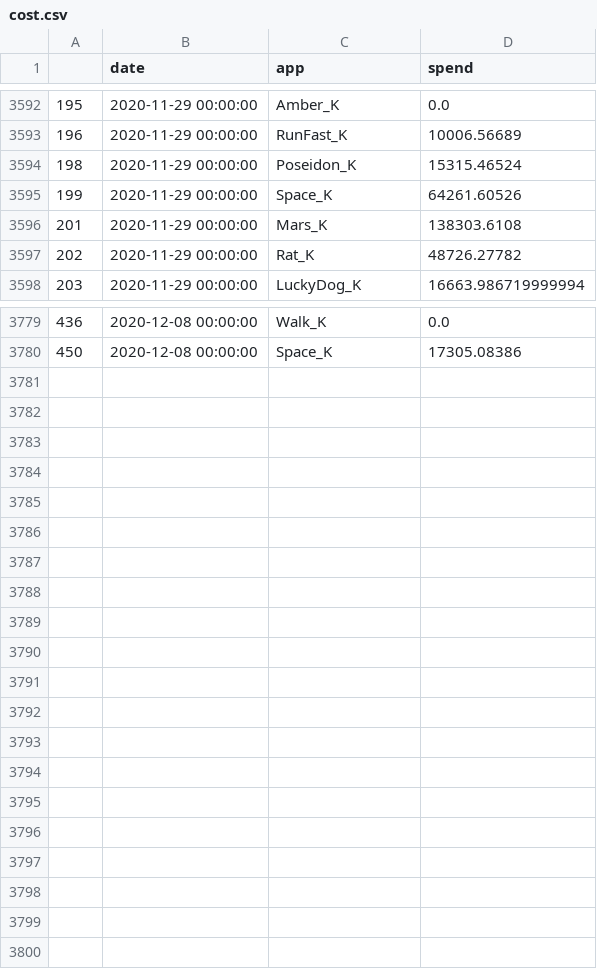
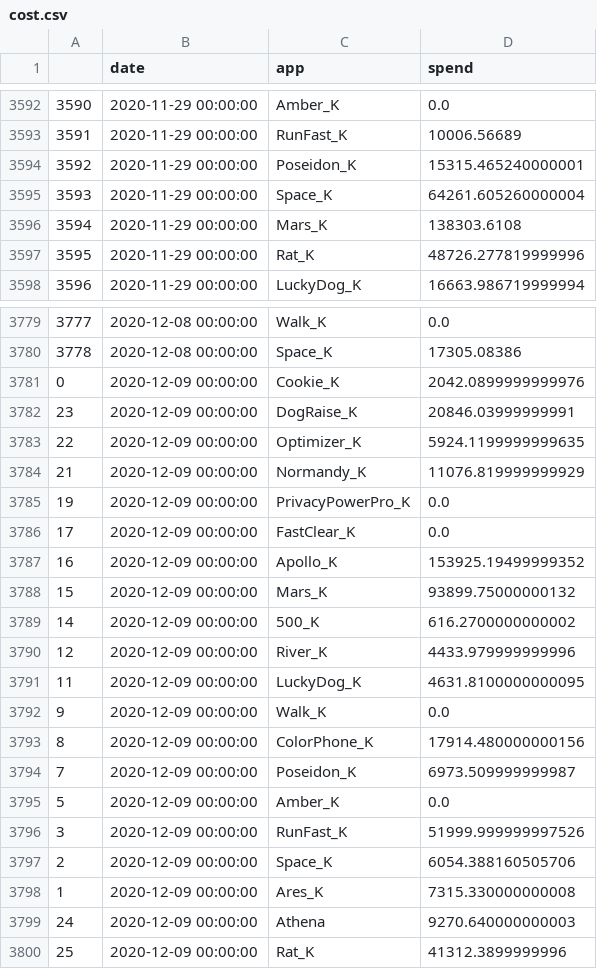
Before and after one commit to tracywst0123/GrossProfitDash, a CSV file: data/cost.csv, drawn as a sheet; only a part is shown, gaps mark what is left out; the diff covers the shown part only; the diff names each change by its address in the sheet, - before the commit and + after, or states it on an @@ line.

Commit message:
- data updates till 2020/12/09 - added data field: pay (wechat withdraw) - store dash util for revenue/cost, in case pay dev is not successful

```diff
--- a/data/cost.csv
+++ b/data/cost.csv
@@ column A renumbered between rows 3421 and 3780 @@
-D3594 (spend): 15315.46524
+D3594 (spend): 15315.465240000001
-D3595 (spend): 64261.60526
+D3595 (spend): 64261.605260000004
-D3597 (spend): 48726.27782
+D3597 (spend): 48726.277819999996
+row 3781: 0 | 2020-12-09 00:00:00 | Cookie_K | 2042.0899999999976
+row 3782: 23 | 2020-12-09 00:00:00 | DogRaise_K | 20846.03999999991
+row 3783: 22 | 2020-12-09 00:00:00 | Optimizer_K | 5924.1199999999635
+row 3784: 21 | 2020-12-09 00:00:00 | Normandy_K | 11076.819999999929
+row 3785: 19 | 2020-12-09 00:00:00 | PrivacyPowerPro_K | 0.0
+row 3786: 17 | 2020-12-09 00:00:00 | FastClear_K | 0.0
+row 3787: 16 | 2020-12-09 00:00:00 | Apollo_K | 153925.19499999352
+row 3788: 15 | 2020-12-09 00:00:00 | Mars_K | 93899.75000000132
+row 3789: 14 | 2020-12-09 00:00:00 | 500_K | 616.2700000000002
+row 3790: 12 | 2020-12-09 00:00:00 | River_K | 4433.979999999996
+row 3791: 11 | 2020-12-09 00:00:00 | LuckyDog_K | 4631.8100000000095
+row 3792: 9 | 2020-12-09 00:00:00 | Walk_K | 0.0
+row 3793: 8 | 2020-12-09 00:00:00 | ColorPhone_K | 17914.480000000156
+row 3794: 7 | 2020-12-09 00:00:00 | Poseidon_K | 6973.509999999987
+row 3795: 5 | 2020-12-09 00:00:00 | Amber_K | 0.0
+row 3796: 3 | 2020-12-09 00:00:00 | RunFast_K | 51999.999999997526
+row 3797: 2 | 2020-12-09 00:00:00 | Space_K | 6054.388160505706
+row 3798: 1 | 2020-12-09 00:00:00 | Ares_K | 7315.330000000008
+row 3799: 24 | 2020-12-09 00:00:00 | Athena | 9270.640000000003
+row 3800: 25 | 2020-12-09 00:00:00 | Rat_K | 41312.3899999996
```
Also changed, not shown: 114 edited cells elsewhere in this file, data/revenue.csv, 4 other files.
